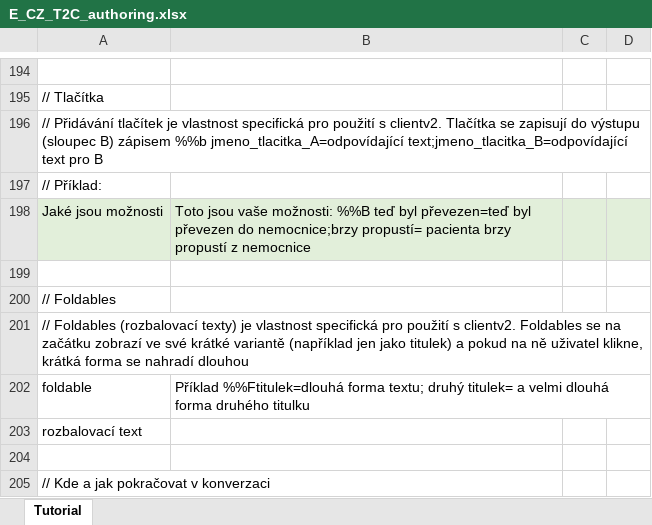
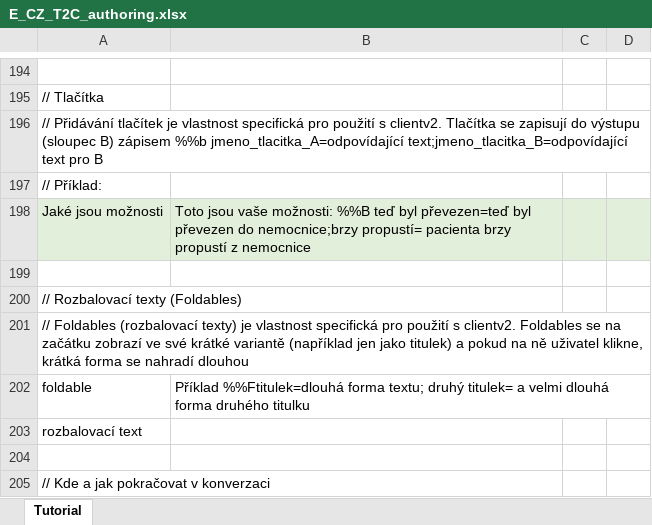
Before and after one commit to IBM/conversation-data-framework, an Excel workbook: example/cz_app/xls/E_CZ_T2C_authoring.xlsx, sheet Tutorial, drawn as a sheet; only a part is shown, gaps mark what is left out; values as stored, in another font and other column widths than the file's, no borders; the diff names each change by its address in the sheet, - before the commit and + after, or states it on an @@ line.

Commit message:
wording change foldables-rozbalovaci texty

```diff
--- a/example/cz_app/xls/E_CZ_T2C_authoring.xlsx (sheet Tutorial)
+++ b/example/cz_app/xls/E_CZ_T2C_authoring.xlsx (sheet Tutorial)
-A200: // Foldables
+A200: // Rozbalovací texty (Foldables)
```
